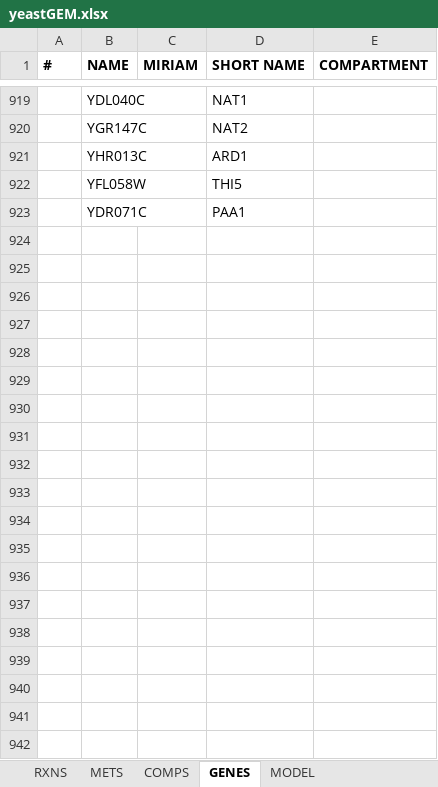
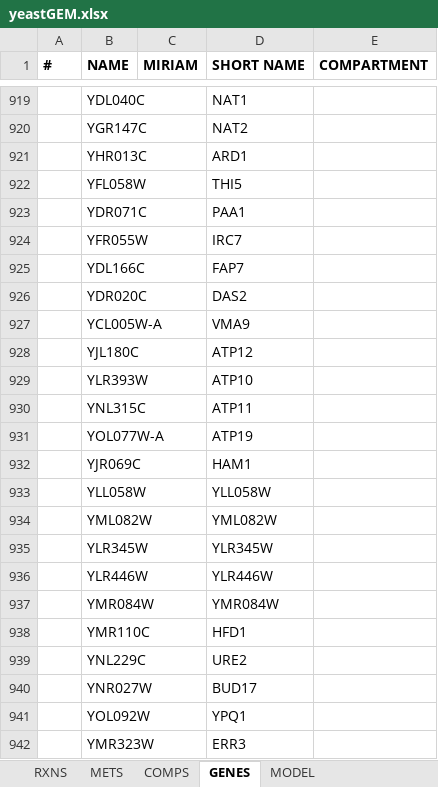
Before and after one commit to weilandtd/yeast-GEM, an Excel workbook: ModelFiles/xlsx/yeastGEM.xlsx, sheet GENES, drawn as a sheet; only a part is shown, gaps mark what is left out; values as stored, in another font and other column widths than the file's, no borders; the diff covers the shown part only; the diff names each change by its address in the sheet, - before the commit and + after, or states it on an @@ line.

```diff
--- a/ModelFiles/xlsx/yeastGEM.xlsx (sheet GENES)
+++ b/ModelFiles/xlsx/yeastGEM.xlsx (sheet GENES)
+row 924:  | YFR055W |  | IRC7
+row 925:  | YDL166C |  | FAP7
+row 926:  | YDR020C |  | DAS2
+row 927:  | YCL005W-A |  | VMA9
+row 928:  | YJL180C |  | ATP12
+row 929:  | YLR393W |  | ATP10
+row 930:  | YNL315C |  | ATP11
+row 931:  | YOL077W-A |  | ATP19
+row 932:  | YJR069C |  | HAM1
+row 933:  | YLL058W |  | YLL058W
+row 934:  | YML082W |  | YML082W
+row 935:  | YLR345W |  | YLR345W
+row 936:  | YLR446W |  | YLR446W
+row 937:  | YMR084W |  | YMR084W
+row 938:  | YMR110C |  | HFD1
+row 939:  | YNL229C |  | URE2
+row 940:  | YNR027W |  | BUD17
+row 941:  | YOL092W |  | YPQ1
+row 942:  | YMR323W |  | ERR3
```
Also changed, not shown: 78 added rows elsewhere in this sheet, sheet RXNS, sheet MODEL, 4 other files.
